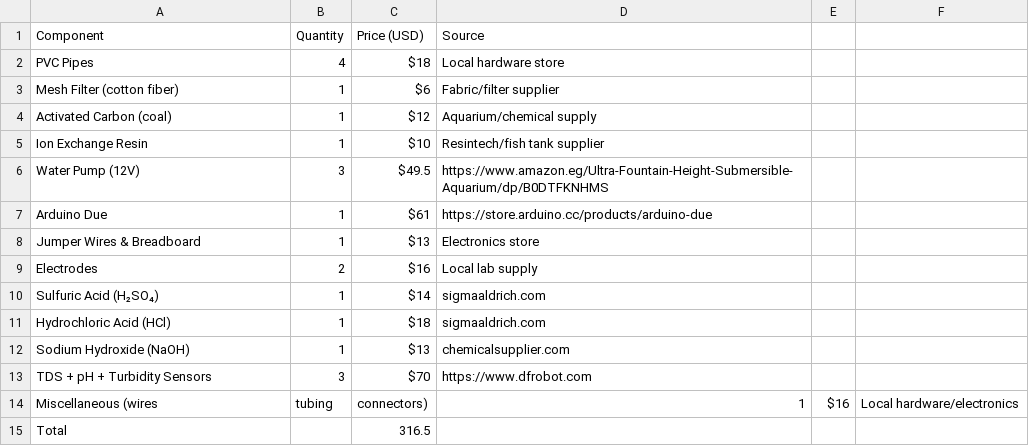
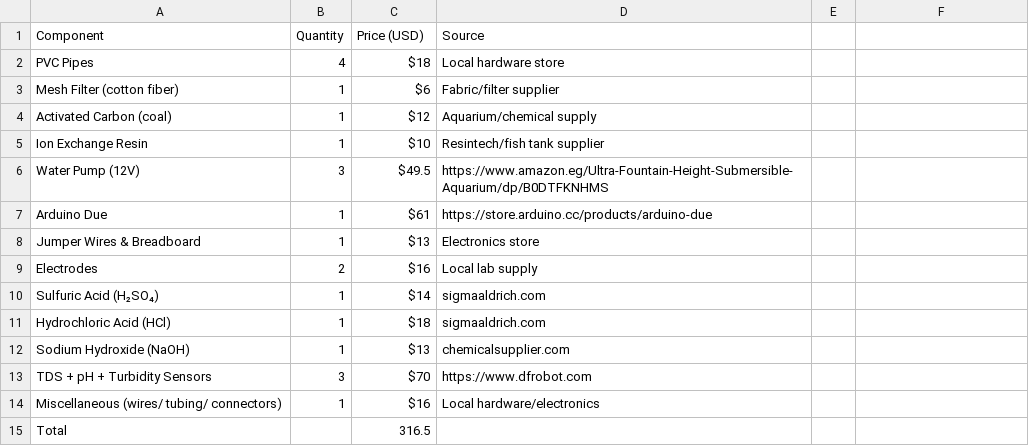
Before and after one commit to Abdoooo111/Ion_Cleanse, a CSV file: bom.csv, drawn as a sheet.

Commit message:
Update bom.csv

```diff
--- a/bom.csv
+++ b/bom.csv
@@ -13,3 +13,3 @@ Sodium Hydroxide (NaOH),1,$13,chemicalsupplier.com
 TDS + pH + Turbidity Sensors,3,$70,https://www.dfrobot.com
-Miscellaneous (wires, tubing, connectors),1,$16,Local hardware/electronics
+Miscellaneous (wires/ tubing/ connectors),1,$16,Local hardware/electronics
 Total,,316.5,
```
